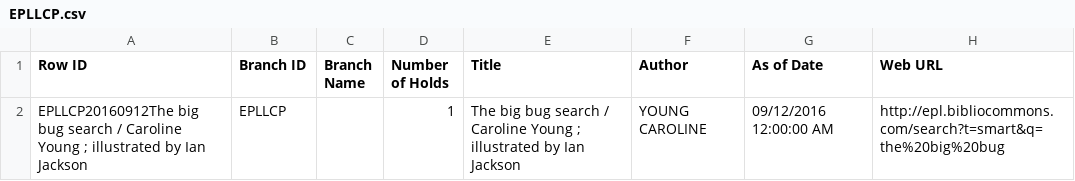
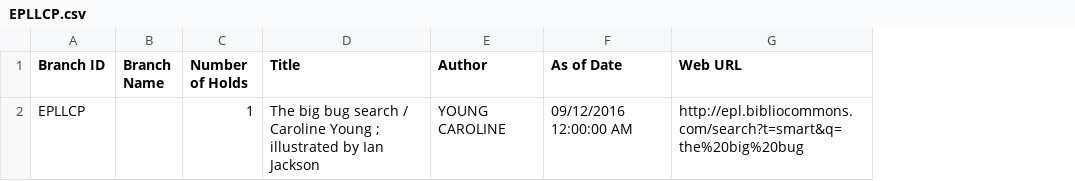
Before and after one commit to ComputeCanada/DC-shell_automation, a CSV file: LibraryData/EPLLCP.csv, drawn as a sheet; the diff names each change by its address in the sheet, - before the commit and + after, or states it on an @@ line.

```diff
--- a/LibraryData/EPLLCP.csv
+++ b/LibraryData/EPLLCP.csv
-column A (Row ID), row 2: EPLLCP20160912The big bug search / Caroline Young ; illustrated by Ian Jackson
```
Also changed, not shown: 22 other files.
